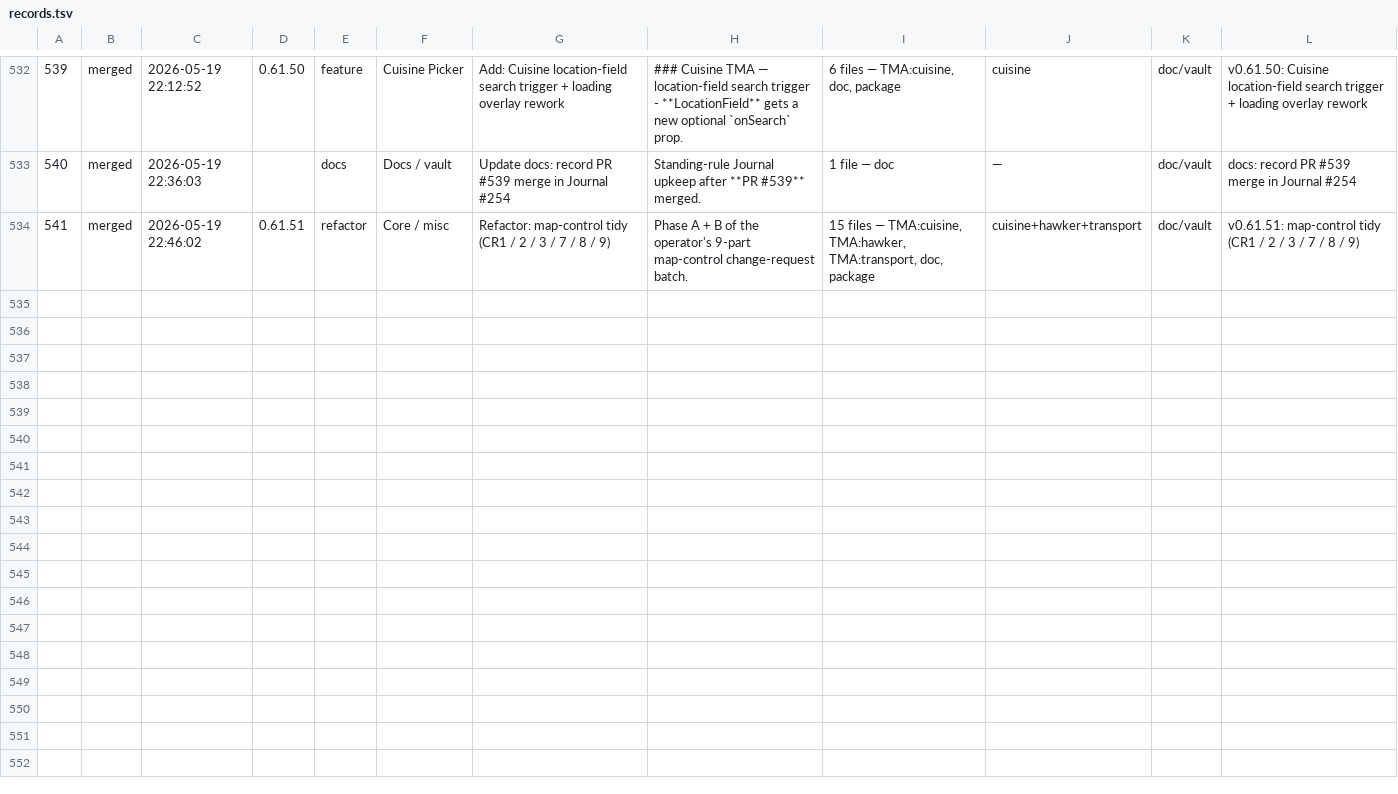
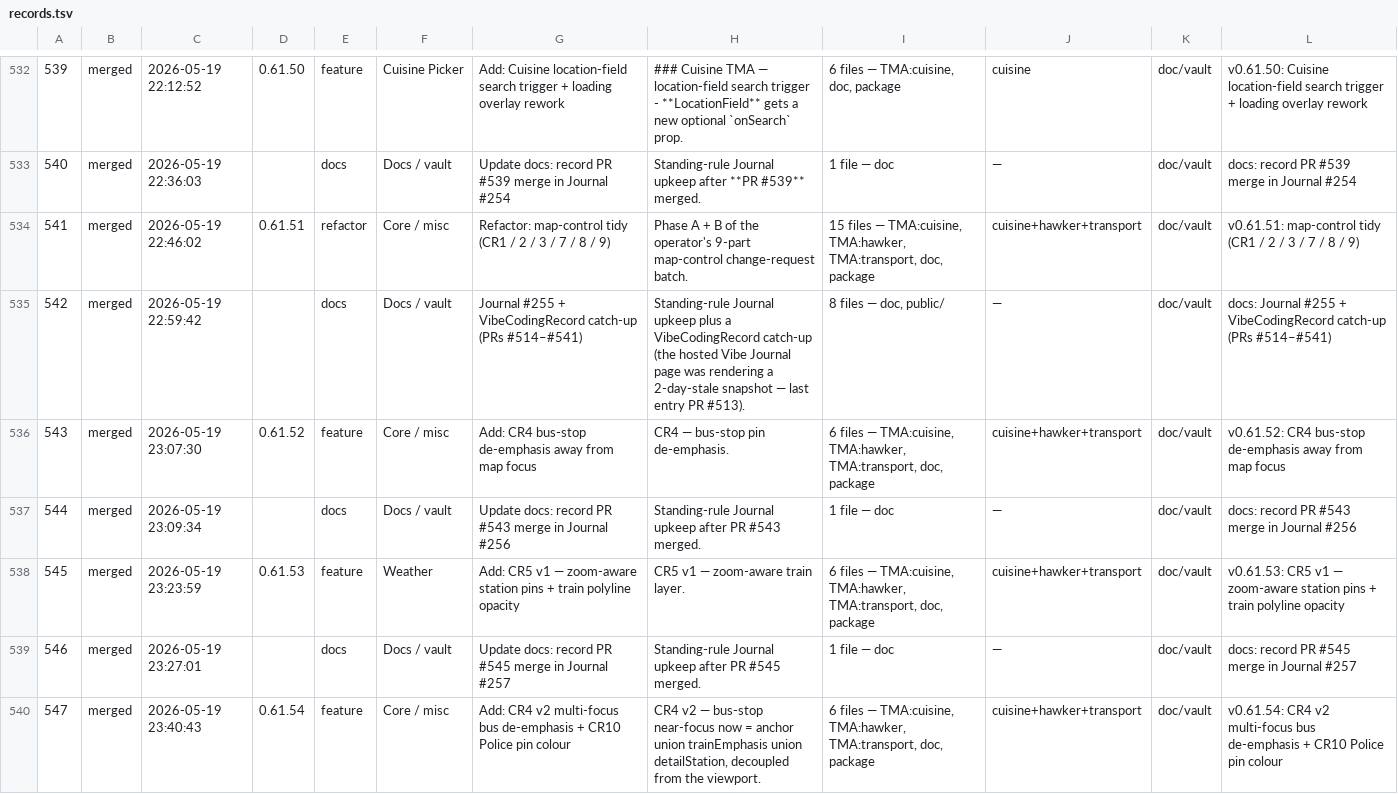
Before and after one commit to ang-kl/gia, a TSV file: doc/VibeCodingRecord/records.tsv, drawn as a sheet; only a part is shown, gaps mark what is left out; the diff covers the shown part only; the diff names each change by its address in the sheet, - before the commit and + after, or states it on an @@ line.

```diff
--- a/doc/VibeCodingRecord/records.tsv
+++ b/doc/VibeCodingRecord/records.tsv
+row 535: 542 | merged | 2026-05-19 22:59:42 |  | docs | Docs / vault | Journal #255 + VibeCodingRecord catch-up (PRs #514–#541) | Standing-rule Journal upkeep plus a VibeCodingRecord catch-up (the hosted Vibe Journal page was rendering a 2-day-stale snapshot — last entry PR #513). | 8 files — doc, public/ | — | doc/vault | docs: Journal #255 + VibeCodingRecord catch-up (PRs #514–#541)
+row 536: 543 | merged | 2026-05-19 23:07:30 | 0.61.52 | feature | Core / misc | Add: CR4 bus-stop de-emphasis away from map focus | CR4 — bus-stop pin de-emphasis. | 6 files — TMA:cuisine, TMA:hawker, TMA:transport, doc, package | cuisine+hawker+transport | doc/vault | v0.61.52: CR4 bus-stop de-emphasis away from map focus
+row 537: 544 | merged | 2026-05-19 23:09:34 |  | docs | Docs / vault | Update docs: record PR #543 merge in Journal #256 | Standing-rule Journal upkeep after PR #543 merged. | 1 file — doc | — | doc/vault | docs: record PR #543 merge in Journal #256
+row 538: 545 | merged | 2026-05-19 23:23:59 | 0.61.53 | feature | Weather | Add: CR5 v1 — zoom-aware station pins + train polyline opacity | CR5 v1 — zoom-aware train layer. | 6 files — TMA:cuisine, TMA:hawker, TMA:transport, doc, package | cuisine+hawker+transport | doc/vault | v0.61.53: CR5 v1 — zoom-aware station pins + train polyline opacity
+row 539: 546 | merged | 2026-05-19 23:27:01 |  | docs | Docs / vault | Update docs: record PR #545 merge in Journal #257 | Standing-rule Journal upkeep after PR #545 merged. | 1 file — doc | — | doc/vault | docs: record PR #545 merge in Journal #257
+row 540: 547 | merged | 2026-05-19 23:40:43 | 0.61.54 | feature | Core / misc | Add: CR4 v2 multi-focus bus de-emphasis + CR10 Police pin colour | CR4 v2 — bus-stop near-focus now = anchor union trainEmphasis union detailStation, decoupled from the viewport. | 6 files — TMA:cuisine, TMA:hawker, TMA:transport, doc, package | cuisine+hawker+transport | doc/vault | v0.61.54: CR4 v2 multi-focus bus de-emphasis + CR10 Police pin colour
```
Also changed, not shown: 5 added rows elsewhere in this file, doc/VibeCodingRecord/data/pr-files.tsv, 4 other files.
